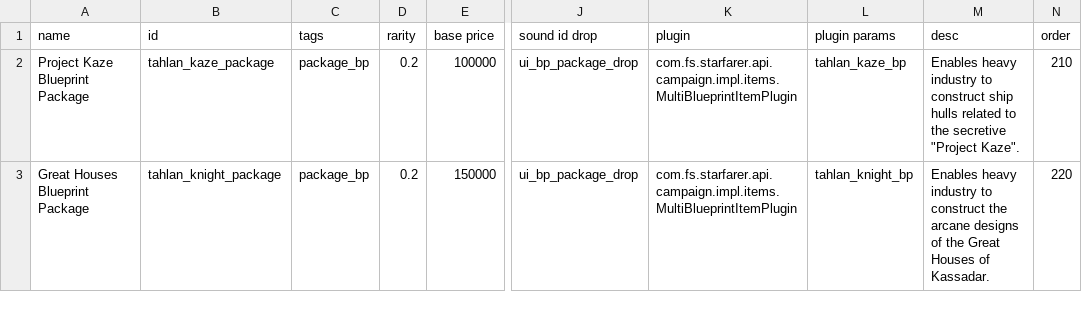
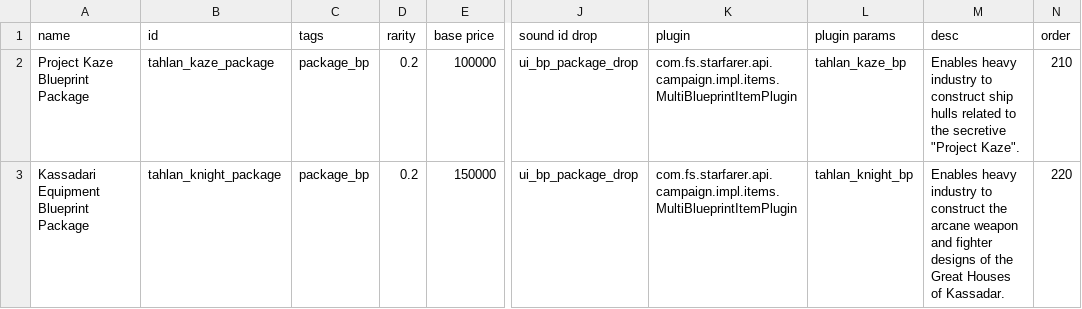
Before and after one commit to niatahl/tahlan-shipworks, a CSV file: data/campaign/special_items.csv, drawn as a sheet; only a part is shown, gaps mark what is left out; the diff names each change by its address in the sheet, - before the commit and + after, or states it on an @@ line.

```diff
--- a/data/campaign/special_items.csv
+++ b/data/campaign/special_items.csv
-A3 (name): Great Houses Blueprint Package
+A3 (name): Kassadari Equipment Blueprint Package
-M3 (desc): …the arcane designs of…
+M3 (desc): …the arcane weapon and fighter designs of…
```
Also changed, not shown: data/hullmods/hull_mods.csv, data/hulls/ship_data.csv, 17 other files.
